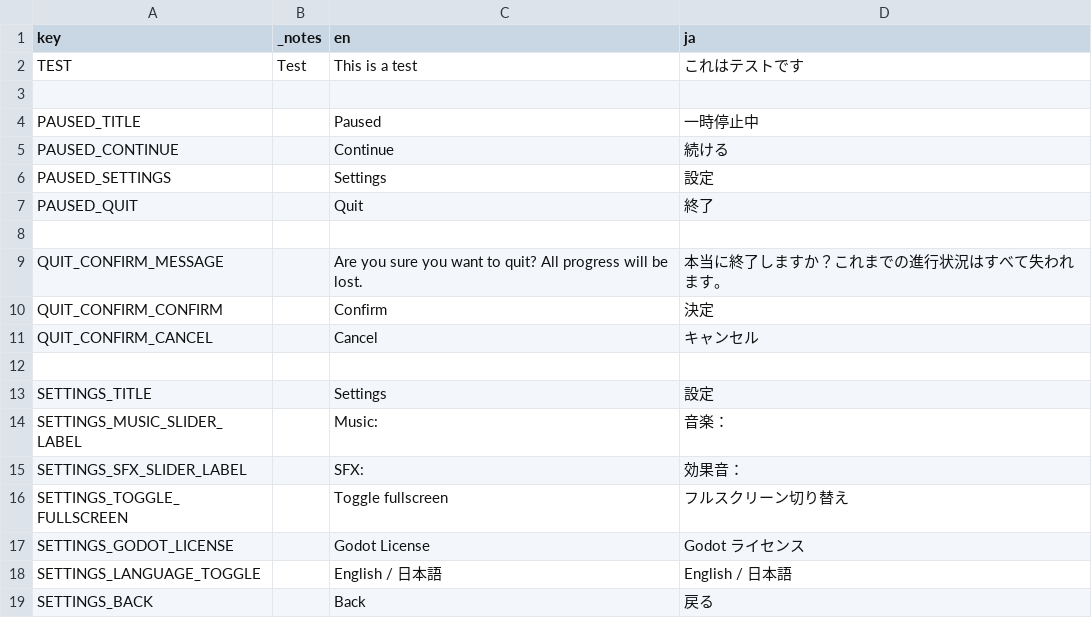
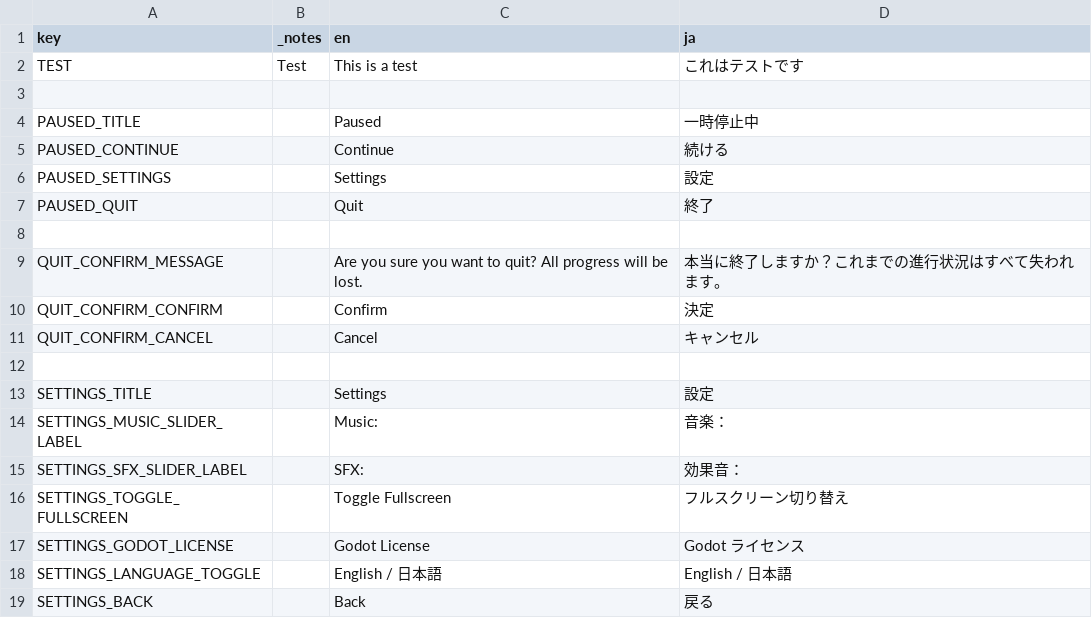
Before and after one commit to JoeZlonicky/z-dot-lib, a CSV file: lang/common_text.csv, drawn as a sheet.

Commit message:
Update common lang

```diff
--- a/lang/common_text.csv
+++ b/lang/common_text.csv
@@ -15,3 +15,3 @@ SETTINGS_MUSIC_SLIDER_LABEL,,Music: ,音楽：
 SETTINGS_SFX_SLIDER_LABEL,,SFX: ,効果音：
-SETTINGS_TOGGLE_FULLSCREEN,,Toggle fullscreen,フルスクリーン切り替え
+SETTINGS_TOGGLE_FULLSCREEN,,Toggle Fullscreen,フルスクリーン切り替え
 SETTINGS_GODOT_LICENSE,,Godot License,Godot ライセンス
```
Also changed, not shown: 2 other files.
